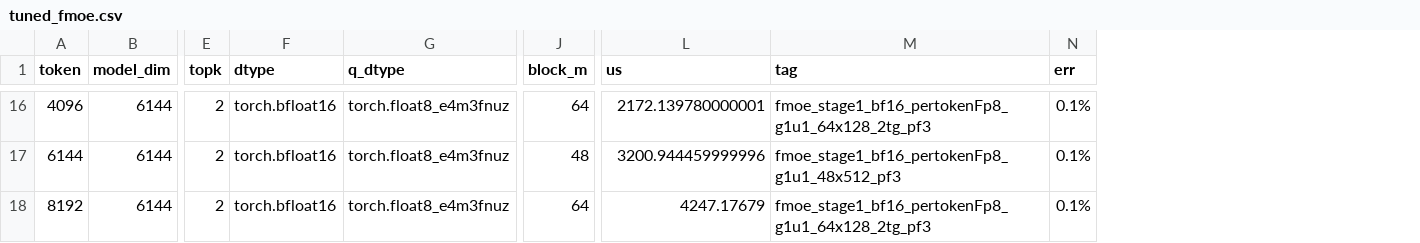
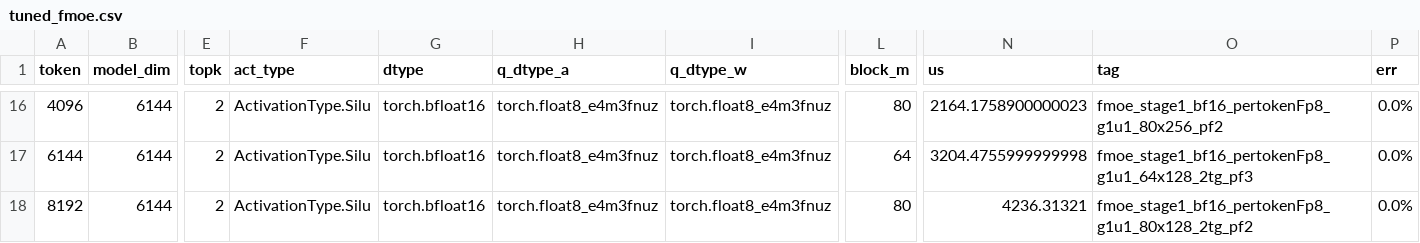
Before and after one commit to vjelic/aiter-glog-fork, a CSV file: aiter/configs/tuned_fmoe.csv, drawn as a sheet; only a part is shown, gaps mark what is left out; addresses are those after the commit; the diff covers the shown part only; the diff names each change by its address in the sheet, - before the commit and + after, or states it on an @@ line.

```diff
--- a/aiter/configs/tuned_fmoe.csv
+++ b/aiter/configs/tuned_fmoe.csv
+column F (act_type), rows 16-18: all ActivationType.Silu
+column I (q_dtype_w), rows 16-18: all torch.float8_e4m3fnuz
-H1: q_dtype
+H1: q_dtype_a
-L16 (block_m): 64
+L16 (block_m): 80
-N16 (us): 2172.139780000001
+N16 (us): 2164.1758900000023
-O16 (tag): fmoe_stage1_bf16_pertokenFp8_g1u1_64x128_2tg_pf3
+O16 (tag): fmoe_stage1_bf16_pertokenFp8_g1u1_80x256_pf2
-P16:P18 (err): 0.1%
+P16:P18 (err): 0.0%
-L17 (block_m): 48
+L17 (block_m): 64
-N17 (us): 3200.944459999996
+N17 (us): 3204.4755999999998
-O17 (tag): fmoe_stage1_bf16_pertokenFp8_g1u1_48x512_pf3
+O17 (tag): fmoe_stage1_bf16_pertokenFp8_g1u1_64x128_2tg_pf3
-L18 (block_m): 64
+L18 (block_m): 80
-N18 (us): 4247.17679
+N18 (us): 4236.31321
-O18 (tag): fmoe_stage1_bf16_pertokenFp8_g1u1_64x128_2tg_pf3
+O18 (tag): fmoe_stage1_bf16_pertokenFp8_g1u1_80x128_2tg_pf2
```
Also changed, not shown: 40 edited cells elsewhere in this file, aiter/configs/untuned_fmoe.csv, 5 other files.
